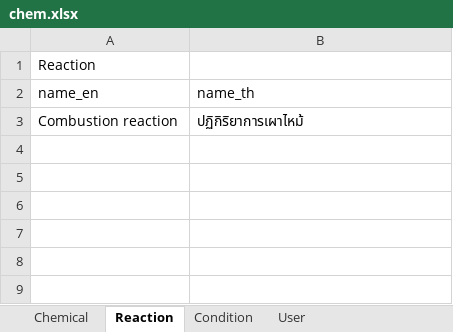
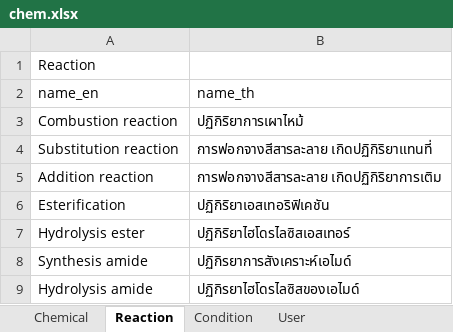
Before and after one commit to PhitchakornJalas/organic-chem-app, an Excel workbook: tool/chem.xlsx, sheet Reaction, drawn as a sheet; values as stored, in another font and other column widths than the file's, no borders; the diff names each change by its address in the sheet, - before the commit and + after, or states it on an @@ line.

Commit message:
add reaction seven

```diff
--- a/tool/chem.xlsx (sheet Reaction)
+++ b/tool/chem.xlsx (sheet Reaction)
+row 4: Substitution reaction | การฟอกจางสีสารละลาย เกิดปฏิกิริยาแทนที่
+row 5: Addition reaction | การฟอกจางสีสารละลาย เกิดปฏิกิริยาการเติม
+row 6: Esterification | ปฏิกิริยาเอสเทอริฟิเคชัน
+row 7: Hydrolysis ester | ปฏิกิริยาไฮโดรไลซิสเอสเทอร์
+row 8: Synthesis amide | ปฏิกิรยาการสังเคราะห์เอไมด์
+row 9: Hydrolysis amide | ปฏิกิรยาไฮโดรไลซิสของเอไมด์
```
Also changed, not shown: sheet User, 1 other file.
